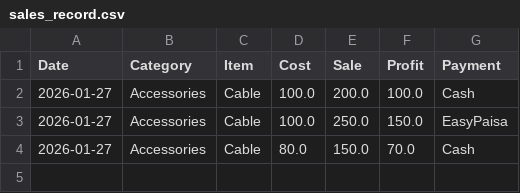
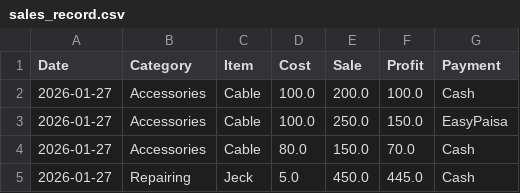
Before and after one commit to farooq9092/Ali-mobile-shop, a CSV file: sales_record.csv, drawn as a sheet; the diff names each change by its address in the sheet, - before the commit and + after, or states it on an @@ line.

Commit message:
Update Record

```diff
--- a/sales_record.csv
+++ b/sales_record.csv
+row 5: 2026-01-27 | Repairing | Jeck | 5.0 | 450.0 | 445.0 | Cash
```
